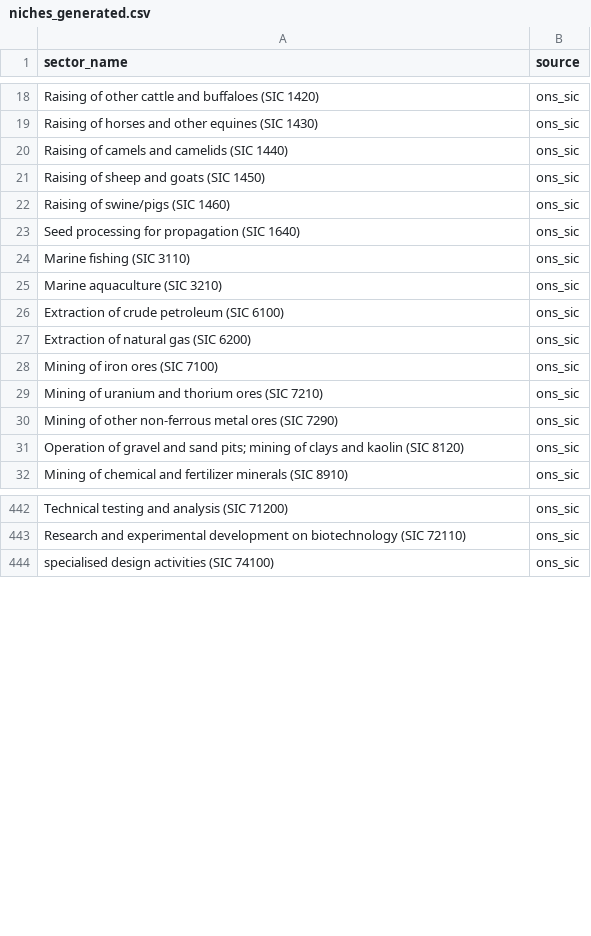
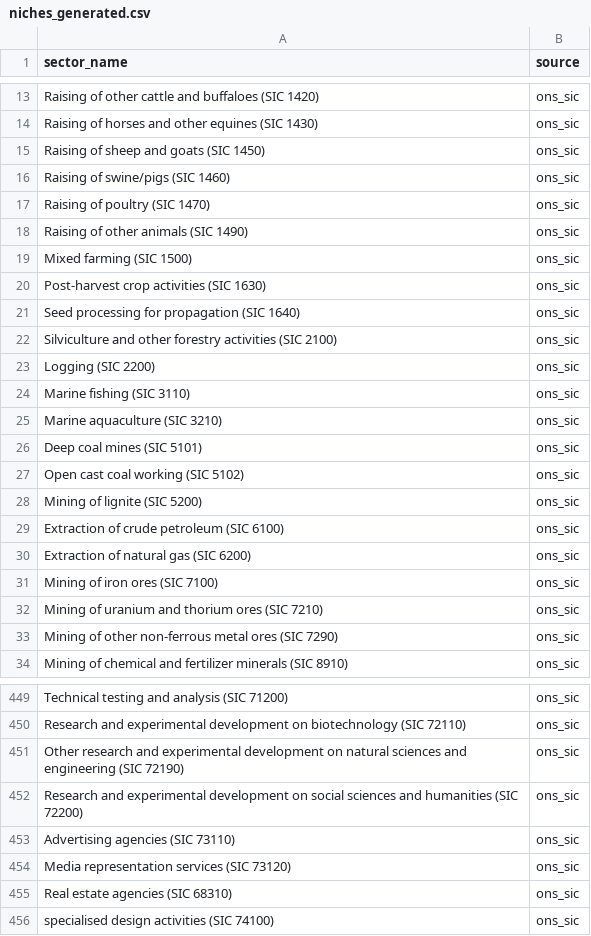
Before and after one commit to zacld/fx, a CSV file: niche-generator-standalone/niches_generated.csv, drawn as a sheet; only a part is shown, gaps mark what is left out; removed rows and columns are numbered as before the commit, all else as after; the diff covers the shown part only; the diff names each change by its address in the sheet, - before the commit and + after, or states it on an @@ line.

```diff
--- a/niche-generator-standalone/niches_generated.csv
+++ b/niche-generator-standalone/niches_generated.csv
-row 20: Raising of camels and camelids (SIC 1440) | ons_sic
+row 17: Raising of poultry (SIC 1470) | ons_sic
+row 18: Raising of other animals (SIC 1490) | ons_sic
+row 19: Mixed farming (SIC 1500) | ons_sic
+row 20: Post-harvest crop activities (SIC 1630) | ons_sic
+row 22: Silviculture and other forestry activities (SIC 2100) | ons_sic
+row 23: Logging (SIC 2200) | ons_sic
+row 26: Deep coal mines (SIC 5101) | ons_sic
+row 27: Open cast coal working (SIC 5102) | ons_sic
+row 28: Mining of lignite (SIC 5200) | ons_sic
-row 31: Operation of gravel and sand pits; mining of clays and kaolin (SIC 8120) | ons_sic
+row 451: Other research and experimental development on natural sciences and engineering (SIC 72190) | ons_sic
+row 452: Research and experimental development on social sciences and humanities (SIC 72200) | ons_sic
+row 453: Advertising agencies (SIC 73110) | ons_sic
+row 454: Media representation services (SIC 73120) | ons_sic
+row 455: Real estate agencies (SIC 68310) | ons_sic
```
Also changed, not shown: 14 added rows, 14 removed rows and 2 edited cells elsewhere in this file, 3 other files.
